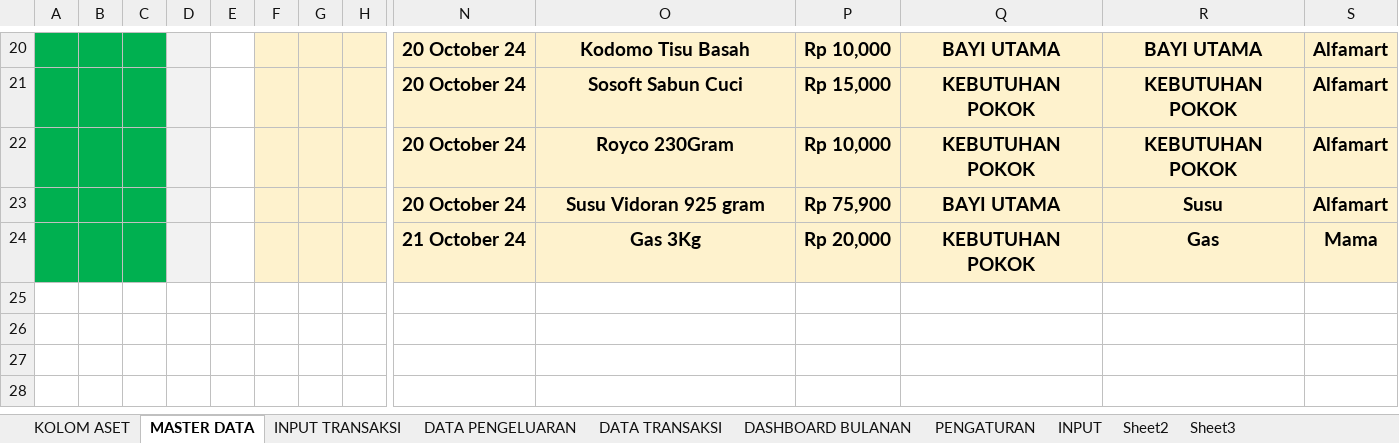
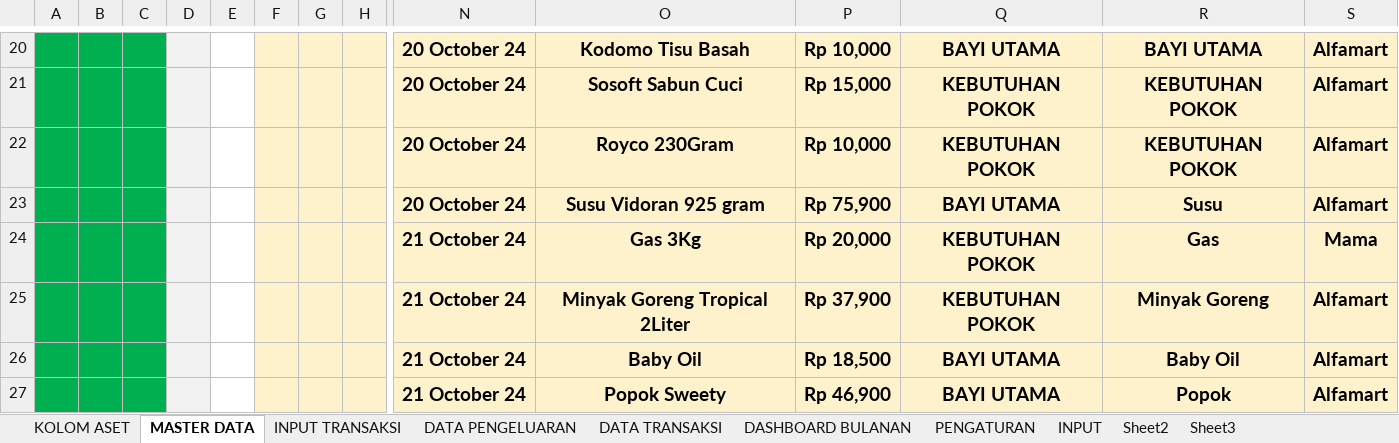
Before and after one commit to rudininh/pengeluaran, an Excel workbook: Pengeluaran/Pengelolaan Keuangan.xlsm, sheet MASTER DATA, drawn as a sheet; only a part is shown, gaps mark what is left out; values as stored, in another font and other column widths than the file's, no borders; charts and pictures and conditional formats not drawn; rows hold the shown columns only; the diff names each change by its address in the sheet, - before the commit and + after, or states it on an @@ line.

Commit message:
ubah data

```diff
--- a/Pengeluaran/Pengelolaan Keuangan.xlsm (sheet MASTER DATA)
+++ b/Pengeluaran/Pengelolaan Keuangan.xlsm (sheet MASTER DATA)
+row 25:  |  |  |  |  |  |  |  | 21 October 24 | Minyak Goreng Tropical 2Liter | Rp 37,900 | KEBUTUHAN POKOK | Minyak Goreng | Alfamart
+row 26:  |  |  |  |  |  |  |  | 21 October 24 | Baby Oil | Rp 18,500 | BAYI UTAMA | Baby Oil | Alfamart
+row 27:  |  |  |  |  |  |  |  | 21 October 24 | Popok Sweety | Rp 46,900 | BAYI UTAMA | Popok | Alfamart
```
Also changed, not shown: sheet INPUT TRANSAKSI, charts or pictures.
